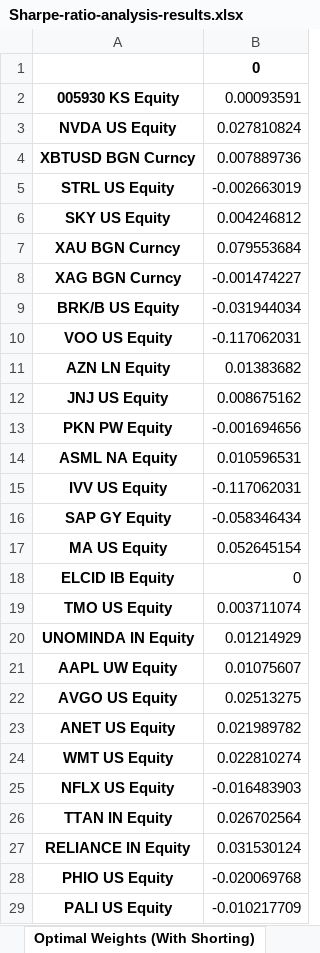
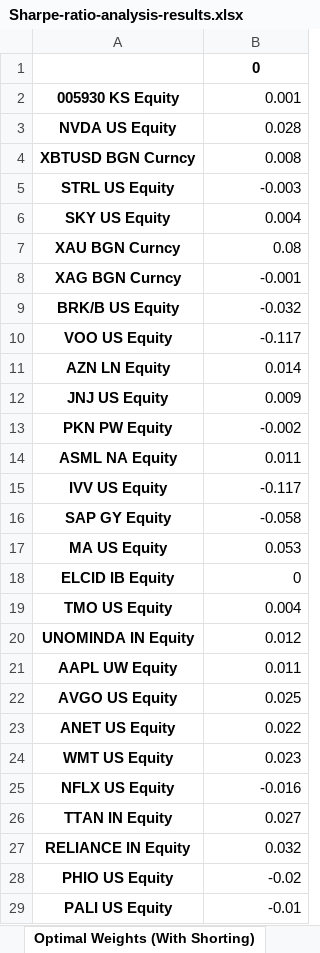
Before and after one commit to Aidas-dev/VU-QE-Finance-Project, an Excel workbook: XLSX files/Sharpe-ratio-analysis-results.xlsx, sheet Optimal Weights (With Shorting), drawn as a sheet; only a part is shown; values as stored, in another font and other column widths than the file's, no borders; the diff covers the shown part only; the diff names each change by its address in the sheet, - before the commit and + after, or states it on an @@ line.

```diff
--- a/XLSX files/Sharpe-ratio-analysis-results.xlsx (sheet Optimal Weights (With Shorting))
+++ b/XLSX files/Sharpe-ratio-analysis-results.xlsx (sheet Optimal Weights (With Shorting))
-B2: 0.00093591
+B2: 0.001
-B3: 0.027810824
+B3: 0.028
-B4: 0.007889736
+B4: 0.008
-B5: -0.002663019
+B5: -0.003
-B6: 0.004246812
+B6: 0.004
-B7: 0.079553684
+B7: 0.08
-B8: -0.001474227
+B8: -0.001
-B9: -0.031944034
+B9: -0.032
-B10: -0.117062031
+B10: -0.117
-B11: 0.01383682
+B11: 0.014
-B12: 0.008675162
+B12: 0.009
-B13: -0.001694656
+B13: -0.002
-B14: 0.010596531
+B14: 0.011
-B15: -0.117062031
+B15: -0.117
-B16: -0.058346434
+B16: -0.058
-B17: 0.052645154
+B17: 0.053
-B19: 0.003711074
+B19: 0.004
-B20: 0.01214929
+B20: 0.012
-B21: 0.01075607
+B21: 0.011
-B22: 0.02513275
+B22: 0.025
-B23: 0.021989782
+B23: 0.022
-B24: 0.022810274
+B24: 0.023
-B25: -0.016483903
+B25: -0.016
-B26: 0.026702564
+B26: 0.027
-B27: 0.031530124
+B27: 0.032
-B28: -0.020069768
+B28: -0.02
-B29: -0.010217709
+B29: -0.01
```
Also changed, not shown: 19 edited cells elsewhere in this sheet, sheet Monthly Returns, sheet Cleaned Price, sheet Risk Free Rate, sheet Sharpe Ratios, sheet Optimal Weights (No Shorting), sheet Original Price Data, other sheet tabs, 6 other files.
